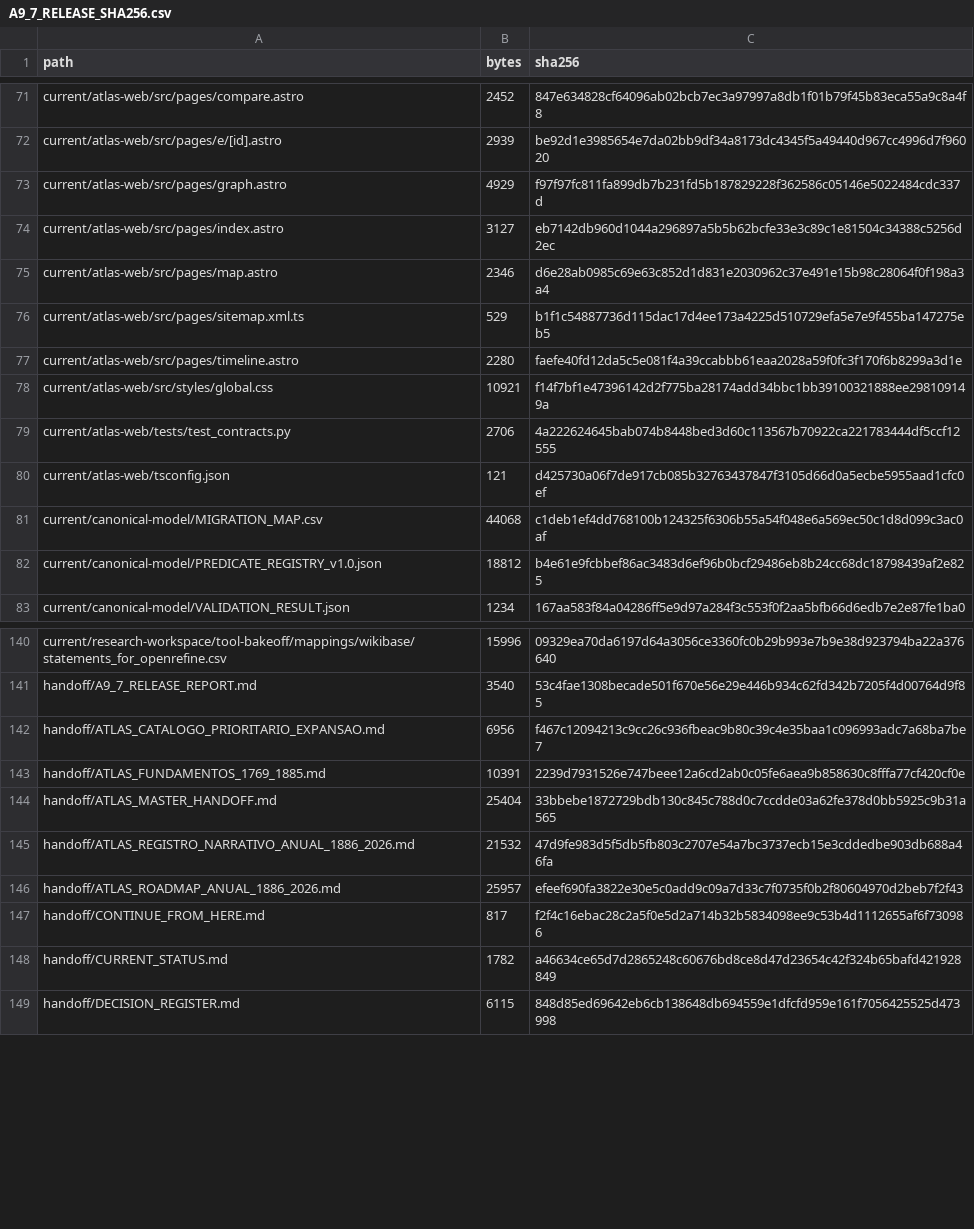
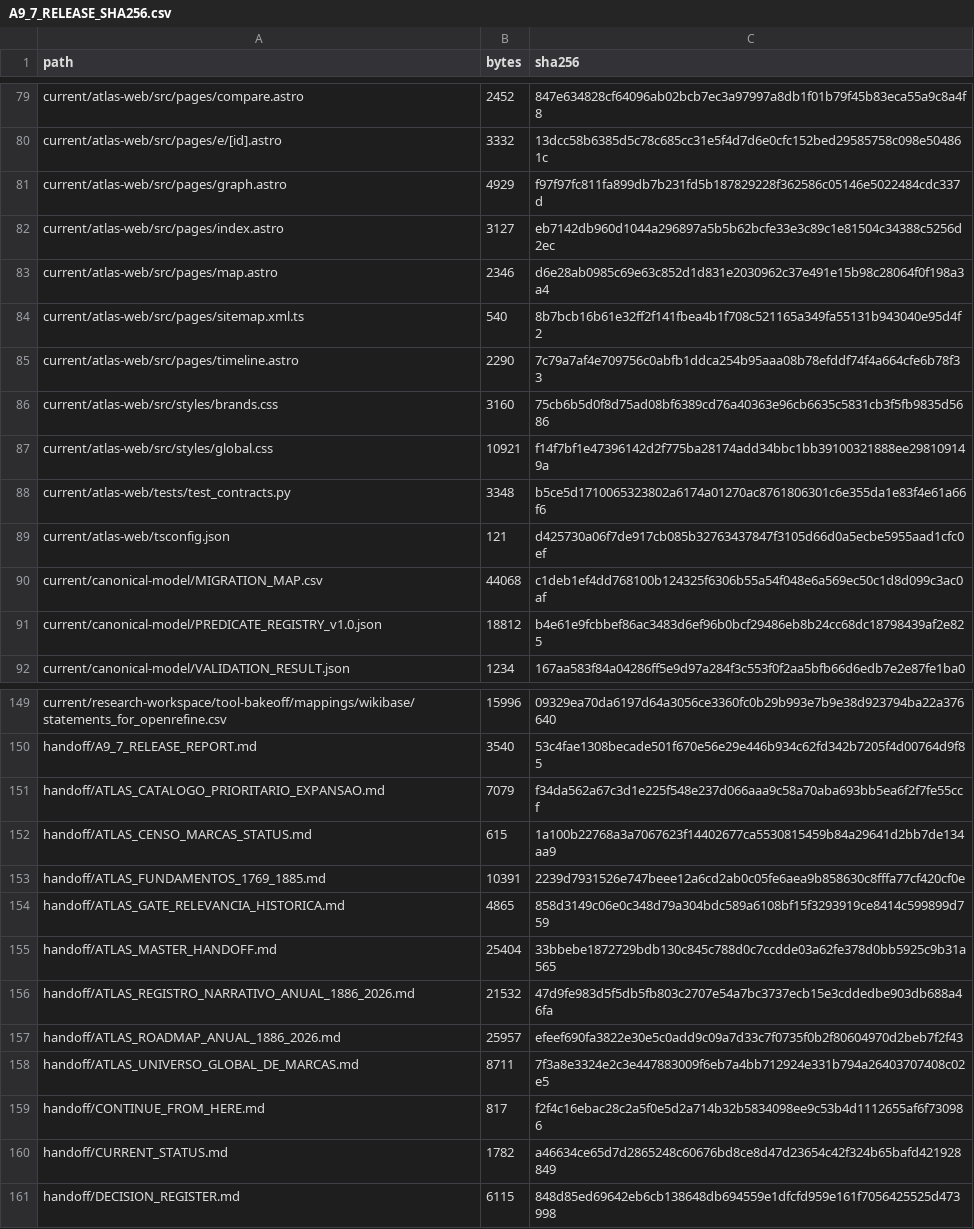
Before and after one commit to flpgiacomini/atlas, a CSV file: manifests/A9_7_RELEASE_SHA256.csv, drawn as a sheet; only a part is shown, gaps mark what is left out; addresses are those after the commit; the diff covers the shown part only; the diff names each change by its address in the sheet, - before the commit and + after, or states it on an @@ line.

```diff
--- a/manifests/A9_7_RELEASE_SHA256.csv
+++ b/manifests/A9_7_RELEASE_SHA256.csv
-B80 (bytes): 2939
+B80 (bytes): 3332
-C80 (sha256): be92d1e3985654e7da02bb9df34a8173dc4345f5a49440d967cc4996d7f96020
+C80 (sha256): 13dcc58b6385d5c78c685cc31e5f4d7d6e0cfc152bed29585758c098e504861c
-B84 (bytes): 529
+B84 (bytes): 540
-C84 (sha256): b1f1c54887736d115dac17d4ee173a4225d510729efa5e7e9f455ba147275eb5
+C84 (sha256): 8b7bcb16b61e32ff2f141fbea4b1f708c521165a349fa55131b943040e95d4f2
-B85 (bytes): 2280
+B85 (bytes): 2290
-C85 (sha256): faefe40fd12da5c5e081f4a39ccabbb61eaa2028a59f0fc3f170f6b8299a3d1e
+C85 (sha256): 7c79a7af4e709756c0abfb1ddca254b95aaa08b78efddf74f4a664cfe6b78f33
+row 86: current/atlas-web/src/styles/brands.css | 3160 | 75cb6b5d0f8d75ad08bf6389cd76a40363e96cb6635c5831cb3f5fb9835d5686
-B88 (bytes): 2706
+B88 (bytes): 3348
-C88 (sha256): 4a222624645bab074b8448bed3d60c113567b70922ca221783444df5ccf12555
+C88 (sha256): b5ce5d1710065323802a6174a01270ac8761806301c6e355da1e83f4e61a66f6
-B151 (bytes): 6956
+B151 (bytes): 7079
-C151 (sha256): f467c12094213c9cc26c936fbeac9b80c39c4e35baa1c096993adc7a68ba7be7
+C151 (sha256): f34da562a67c3d1e225f548e237d066aaa9c58a70aba693bb5ea6f2f7fe55ccf
+row 152: handoff/ATLAS_CENSO_MARCAS_STATUS.md | 615 | 1a100b22768a3a7067623f14402677ca5530815459b84a29641d2bb7de134aa9
+row 154: handoff/ATLAS_GATE_RELEVANCIA_HISTORICA.md | 4865 | 858d3149c06e0c348d79a304bdc589a6108bf15f3293919ce8414c599899d759
+row 158: handoff/ATLAS_UNIVERSO_GLOBAL_DE_MARCAS.md | 8711 | 7f3a8e3324e2c3e447883009f6eb7a4bb712924e331b794a26403707408c02e5
```
Also changed, not shown: 8 added rows and 8 edited cells elsewhere in this file, 3 other files.
